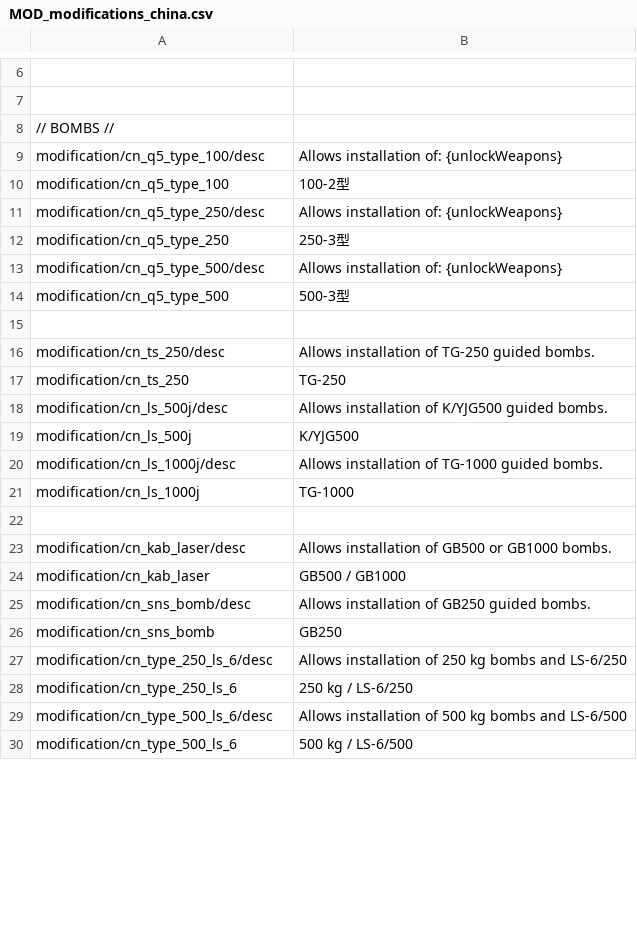
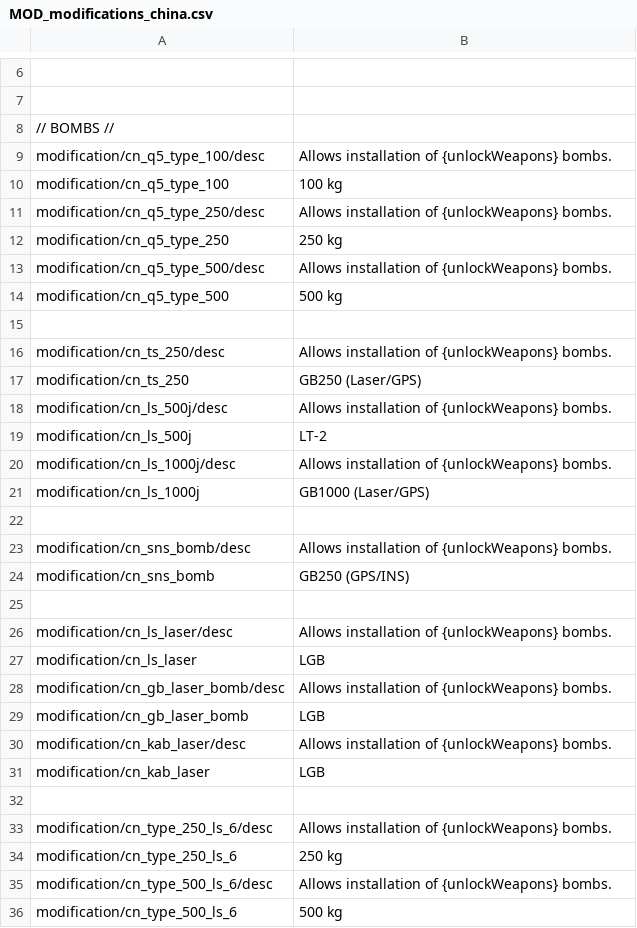
Before and after one commit to kleinerPanzer/WT-Custom-Localization, a CSV file: MOD_modifications_china.csv, drawn as a sheet; only a part is shown, gaps mark what is left out; removed rows and columns are numbered as before the commit, all else as after; the diff covers the shown part only; the diff names each change by its address in the sheet, - before the commit and + after, or states it on an @@ line.

```diff
--- a/MOD_modifications_china.csv
+++ b/MOD_modifications_china.csv
-B9: Allows installation of: {unlockWeapons}
+B9: Allows installation of {unlockWeapons} bombs.
-B10: 100-2型
+B10: 100 kg
-B11: Allows installation of: {unlockWeapons}
+B11: Allows installation of {unlockWeapons} bombs.
-B12: 250-3型
+B12: 250 kg
-B13: Allows installation of: {unlockWeapons}
+B13: Allows installation of {unlockWeapons} bombs.
-B14: 500-3型
+B14: 500 kg
-B16: Allows installation of TG-250 guided bombs.
+B16: Allows installation of {unlockWeapons} bombs.
-B17: TG-250
+B17: GB250 (Laser/GPS)
-B18: Allows installation of K/YJG500 guided bombs.
+B18: Allows installation of {unlockWeapons} bombs.
-B19: K/YJG500
+B19: LT-2
-B20: Allows installation of TG-1000 guided bombs.
+B20: Allows installation of {unlockWeapons} bombs.
-B21: TG-1000
+B21: GB1000 (Laser/GPS)
-row 23: modification/cn_kab_laser/desc | Allows installation of GB500 or GB1000 bombs.
-row 24: modification/cn_kab_laser | GB500 / GB1000
-B23: Allows installation of GB250 guided bombs.
+B23: Allows installation of {unlockWeapons} bombs.
-B24: GB250
+B24: GB250 (GPS/INS)
+row 25: (empty)
+row 26: modification/cn_ls_laser/desc | Allows installation of {unlockWeapons} bombs.
+row 27: modification/cn_ls_laser | LGB
+row 28: modification/cn_gb_laser_bomb/desc | Allows installation of {unlockWeapons} bombs.
+row 29: modification/cn_gb_laser_bomb | LGB
+row 30: modification/cn_kab_laser/desc | Allows installation of {unlockWeapons} bombs.
+row 31: modification/cn_kab_laser | LGB
+row 32: (empty)
-B33: …installation of 250 kg bombs and LS-6/250
+B33: …installation of {unlockWeapons} bombs.
-B34: 250 kg / LS-6/250
+B34: 250 kg
-B35: …installation of 500 kg bombs and LS-6/500
+B35: …installation of {unlockWeapons} bombs.
-B36: 500 kg / LS-6/500
+B36: 500 kg
```
Also changed, not shown: 11 added rows, 7 removed rows, 3 moved rows and 49 edited cells elsewhere in this file, MOD_modifcations.csv, MOD_modifications_italy.csv, 8 other files.
